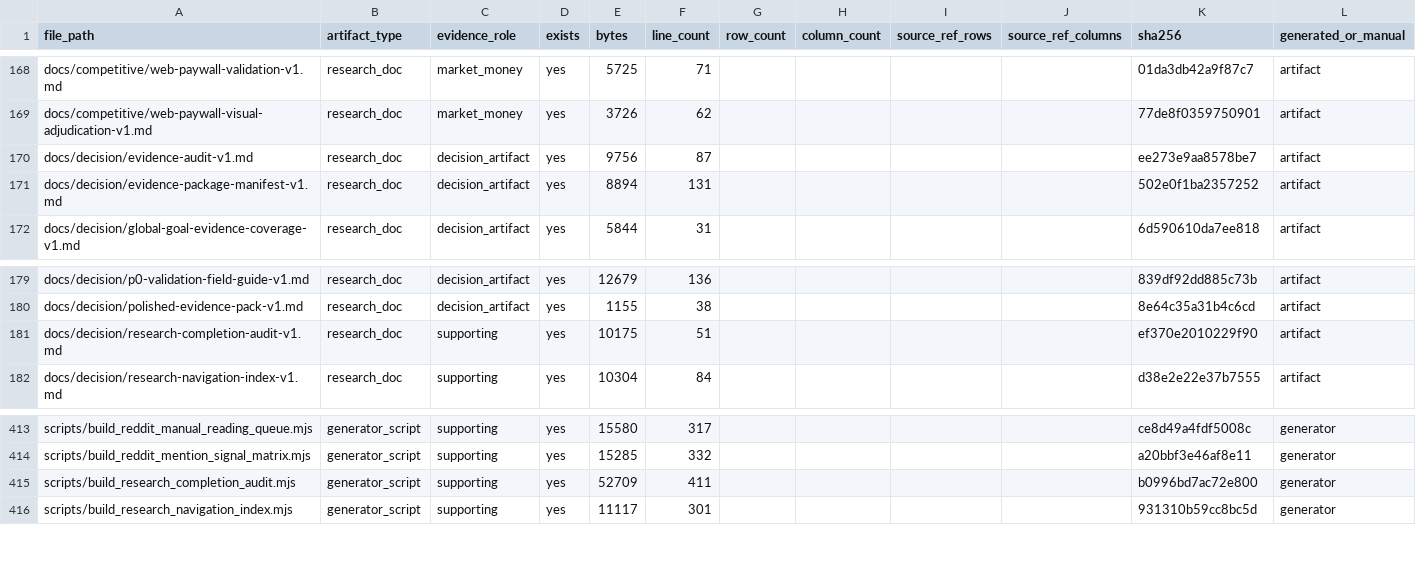
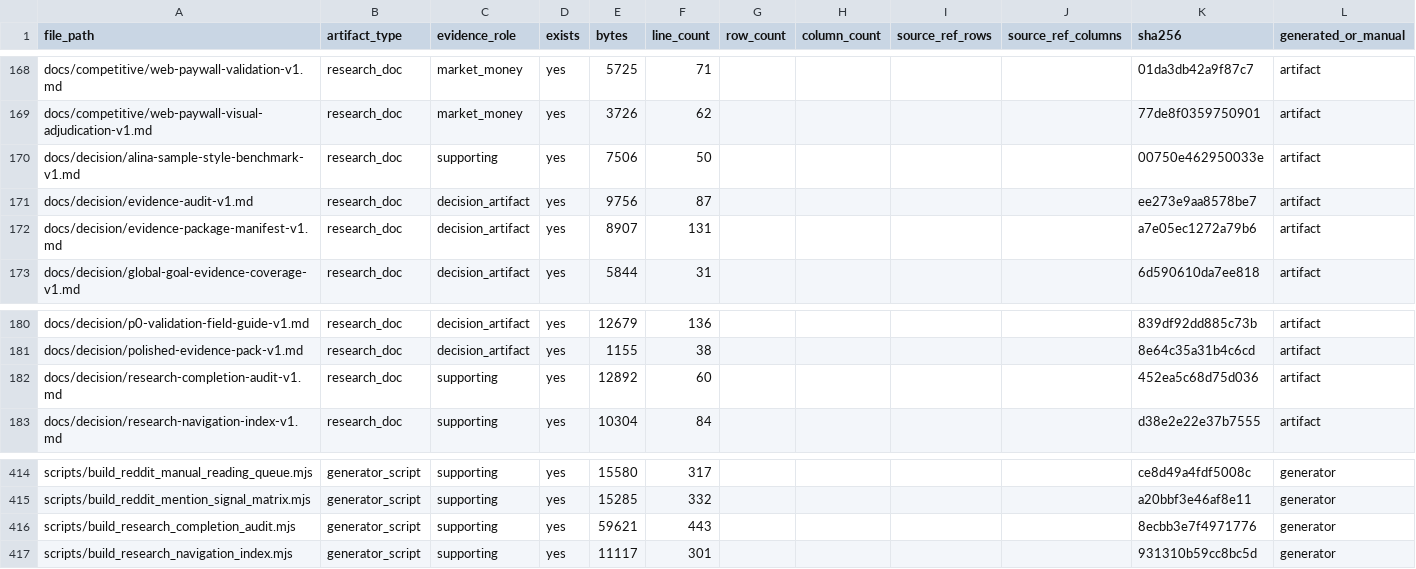
Before and after one commit to kirbudilov01/alina-research, a CSV file: data_processed/evidence_artifact_manifest.csv, drawn as a sheet; only a part is shown, gaps mark what is left out.

```diff
--- a/data_processed/evidence_artifact_manifest.csv
+++ b/data_processed/evidence_artifact_manifest.csv
@@ -169,4 +169,5 @@ file_path,artifact_type,evidence_role,exists,bytes,line_count,row_count,column_c
 "docs/competitive/web-paywall-visual-adjudication-v1.md","research_doc","market_money","yes","3726","62","","","","","77de8f0359750901","artifact"
+"docs/decision/alina-sample-style-benchmark-v1.md","research_doc","supporting","yes","7506","50","","","","","00750e462950033e","artifact"
 "docs/decision/evidence-audit-v1.md","research_doc","decision_artifact","yes","9756","87","","","","","ee273e9aa8578be7","artifact"
-"docs/decision/evidence-package-manifest-v1.md","research_doc","decision_artifact","yes","8894","131","","","","","502e0f1ba2357252","artifact"
+"docs/decision/evidence-package-manifest-v1.md","research_doc","decision_artifact","yes","8907","131","","","","","a7e05ec1272a79b6","artifact"
 "docs/decision/global-goal-evidence-coverage-v1.md","research_doc","decision_artifact","yes","5844","31","","","","","6d590610da7ee818","artifact"
@@ -180,3 +181,3 @@ file_path,artifact_type,evidence_role,exists,bytes,line_count,row_count,column_c
 "docs/decision/polished-evidence-pack-v1.md","research_doc","decision_artifact","yes","1155","38","","","","","8e64c35a31b4c6cd","artifact"
-"docs/decision/research-completion-audit-v1.md","research_doc","supporting","yes","10175","51","","","","","ef370e2010229f90","artifact"
+"docs/decision/research-completion-audit-v1.md","research_doc","supporting","yes","12892","60","","","","","452ea5c68d75d036","artifact"
 "docs/decision/research-navigation-index-v1.md","research_doc","supporting","yes","10304","84","","","","","d38e2e22e37b7555","artifact"
@@ -414,3 +415,3 @@ file_path,artifact_type,evidence_role,exists,bytes,line_count,row_count,column_c
 "scripts/build_reddit_mention_signal_matrix.mjs","generator_script","supporting","yes","15285","332","","","","","a20bbf3e46af8e11","generator"
-"scripts/build_research_completion_audit.mjs","generator_script","supporting","yes","52709","411","","","","","b0996bd7ac72e800","generator"
+"scripts/build_research_completion_audit.mjs","generator_script","supporting","yes","59621","443","","","","","8ecbb3e7f4971776","generator"
 "scripts/build_research_navigation_index.mjs","generator_script","supporting","yes","11117","301","","","","","931310b59cc8bc5d","generator"
```
Also changed, not shown: data_processed/research_completion_audit.csv, 5 other files.
